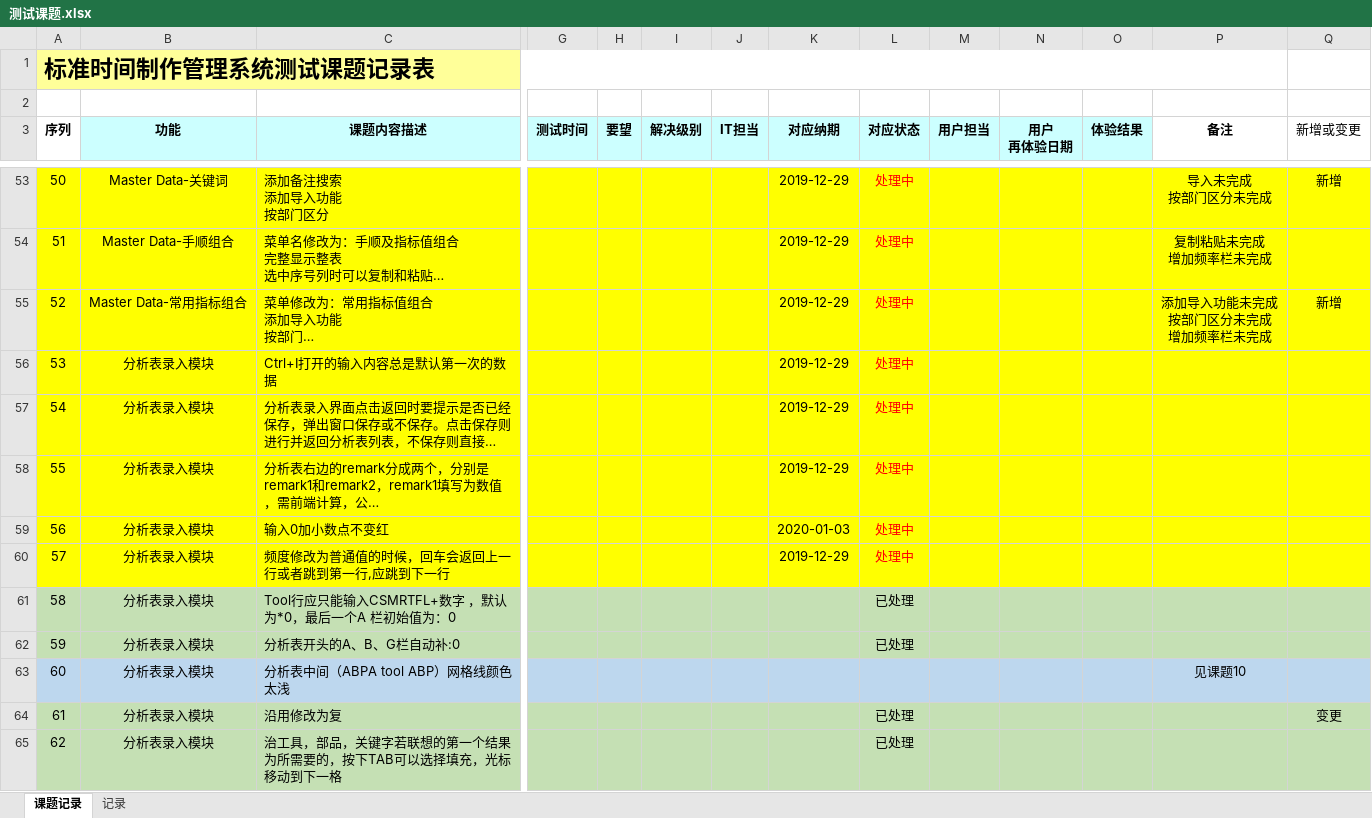
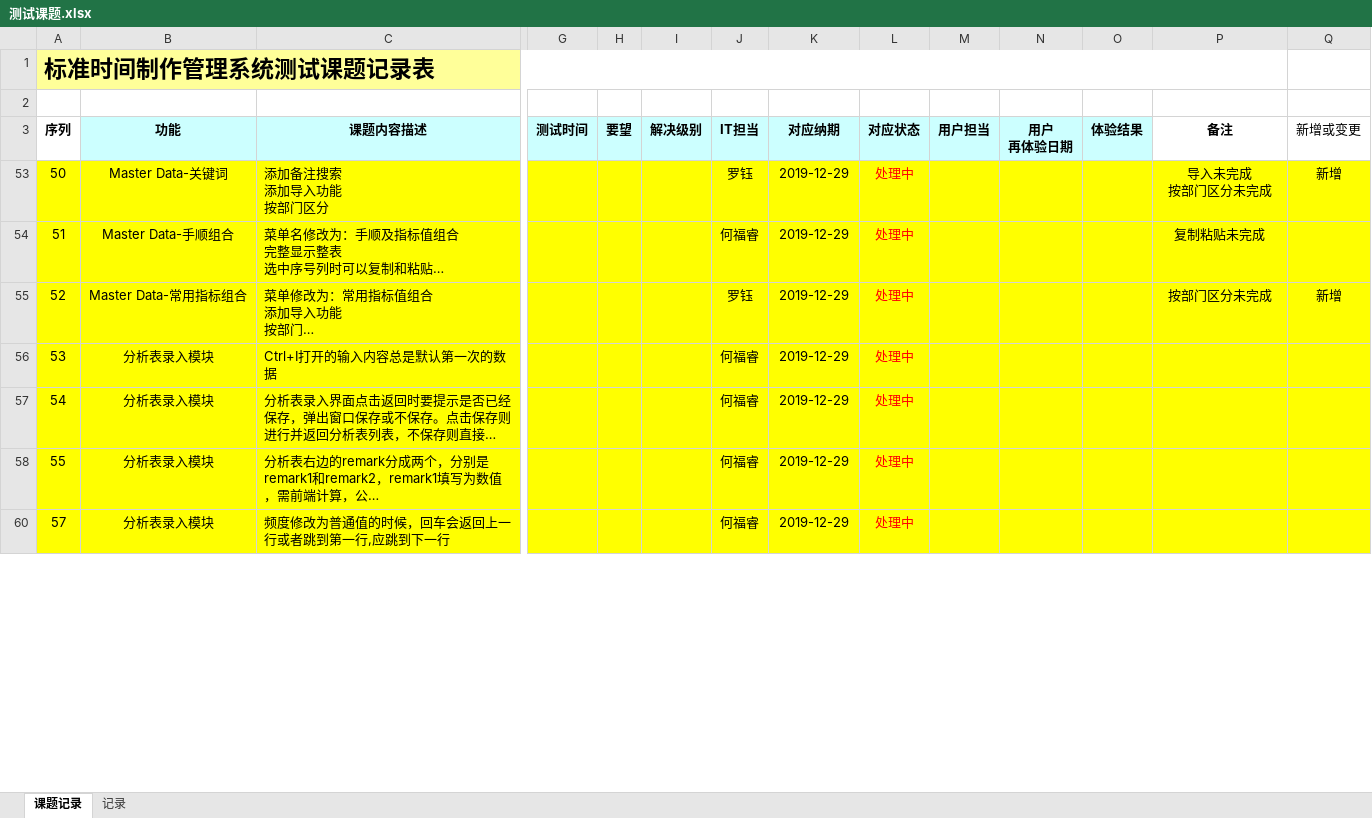
Before and after one commit to zsw11/ESL123, an Excel workbook: Docs/06 Testing/测试课题.xlsx, sheet 课题记录, drawn as a sheet; only a part is shown, gaps mark what is left out; long unchanged cells end in …; values as stored, in another font and other column widths than the file's, no borders; charts and pictures not drawn; rows hold the shown columns only; ↵ is a line break in a cell; the diff covers the shown part only; the diff names each change by its address in the sheet, - before the commit and + after, or states it on an @@ line.

```diff
--- a/Docs/06 Testing/测试课题.xlsx (sheet 课题记录)
+++ b/Docs/06 Testing/测试课题.xlsx (sheet 课题记录)
-J53 (IT担当): (empty)
+J53 (IT担当): 罗钰
-J54 (IT担当): (empty)
+J54 (IT担当): 何福睿
-P54 (备注): 复制粘贴未完成 ↵ 增加频率栏未完成
+P54 (备注): 复制粘贴未完成
-J55 (IT担当): (empty)
+J55 (IT担当): 罗钰
-P55 (备注): 添加导入功能未完成 ↵ 按部门区分未完成 ↵ 增加频率栏未完成
+P55 (备注): 按部门区分未完成
-J56:J58 (IT担当): (empty)
+J56:J58 (IT担当): 何福睿
@@ row 59 hidden: 56 | 分析表录入模块 | 输入0加小数点不变红 |  |  |  |  | 2020-01-03 | 处理中 @@
-J60 (IT担当): (empty)
+J60 (IT担当): 何福睿
@@ row 61 hidden: 58 | 分析表录入模块 | Tool行应只能输入CSMRTFL+数字 ，默认为*0，最后一个A 栏初始值为：0 |  |  |  |  |  | 已处理 @@
@@ row 62 hidden: 59 | 分析表录入模块 | 分析表开头的A、B、G栏自动补:0 |  |  |  |  |  | 已处理 @@
@@ row 63 hidden: 60 | 分析表录入模块 | 分析表中间（ABPA tool ABP）网格线颜色太浅 |  |  |  |  |  |  |  |  |  | 见课题10 @@
@@ row 64 hidden: 61 | 分析表录入模块 | 沿用修改为复 |  |  |  |  |  | 已处理 |  |  |  |  | 变更 @@
@@ row 65 hidden: 62 | 分析表录入模块 | 治工具，部品，关键字若联想的第一个结果为所需要的，按下TAB可以选择填充，光标移动到下一格 |  |  |  |  |  | 已处理 @@
```
Also changed, not shown: 3 removed rows, 117 hidden or unhidden rows and 17 edited cells elsewhere in this sheet, hidden cells, charts or pictures, 1 other file.
